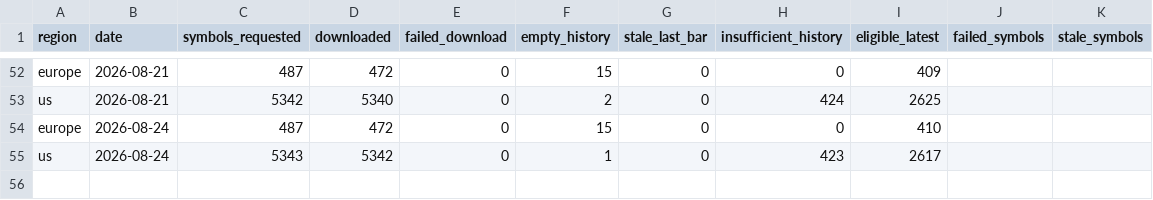
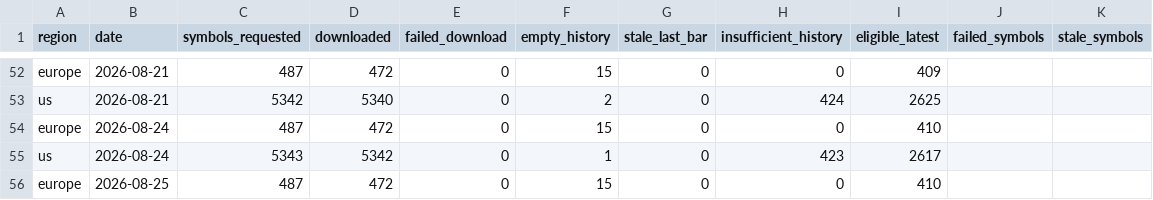
Before and after one commit to petrovmiroslav0107-alt/github.com-petrovmiroslav0107-minervini-breadth, a CSV file: output/quality/data_quality_log.csv, drawn as a sheet; only a part is shown, gaps mark what is left out; the diff names each change by its address in the sheet, - before the commit and + after, or states it on an @@ line.

```diff
--- a/output/quality/data_quality_log.csv
+++ b/output/quality/data_quality_log.csv
+row 56: europe | 2026-08-25 | 487 | 472 | 0 | 15 | 0 | 0 | 410
```
Also changed, not shown: output/breadth_log.csv, output/europe_by_exchange.csv, 1 other file.
